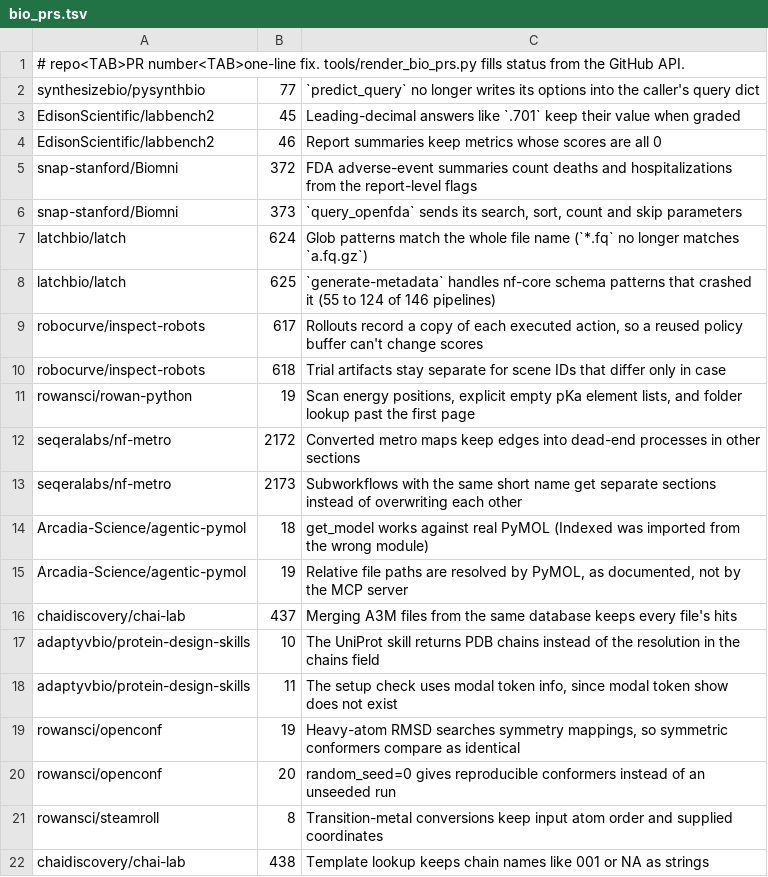
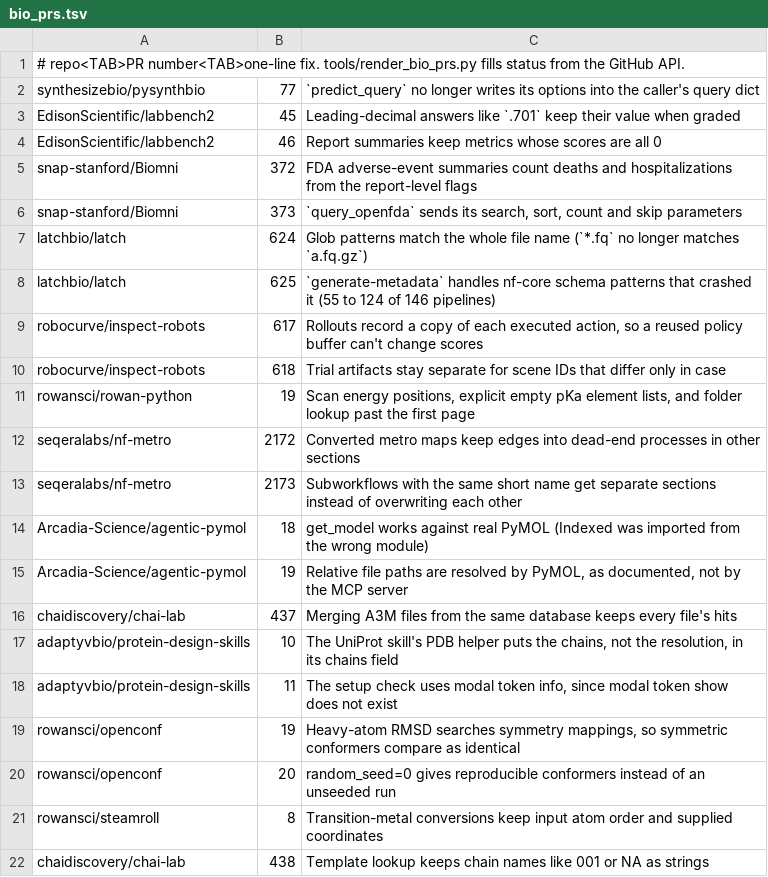
Before and after one commit to rpinho/ai-biology, a TSV file: tools/bio_prs.tsv, drawn as a sheet.

```diff
--- a/tools/bio_prs.tsv
+++ b/tools/bio_prs.tsv
@@ -16,3 +16,3 @@ Arcadia-Science/agentic-pymol	19	Relative file paths are resolved by PyMOL, as d
 chaidiscovery/chai-lab	437	Merging A3M files from the same database keeps every file's hits
-adaptyvbio/protein-design-skills	10	The UniProt skill returns PDB chains instead of the resolution in the chains field
+adaptyvbio/protein-design-skills	10	The UniProt skill's PDB helper puts the chains, not the resolution, in its chains field
 adaptyvbio/protein-design-skills	11	The setup check uses modal token info, since modal token show does not exist
```
Also changed, not shown: 1 other file.
